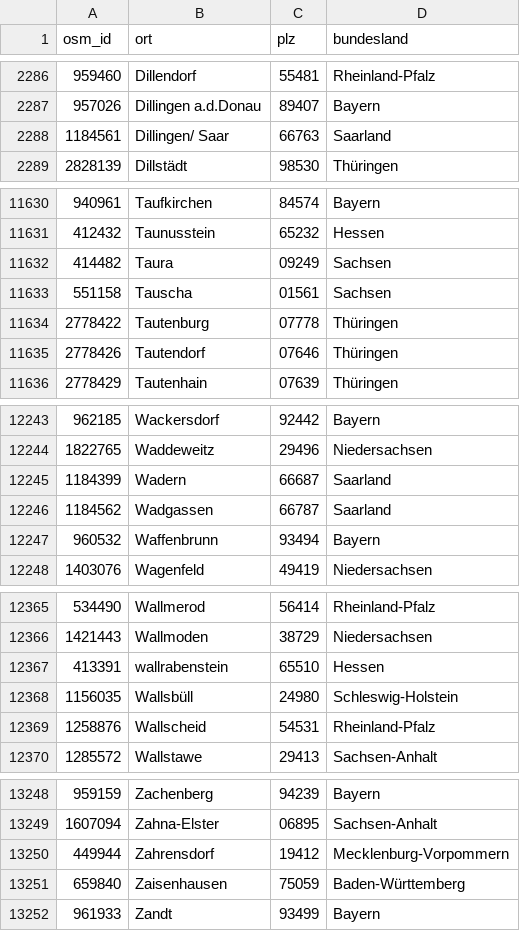
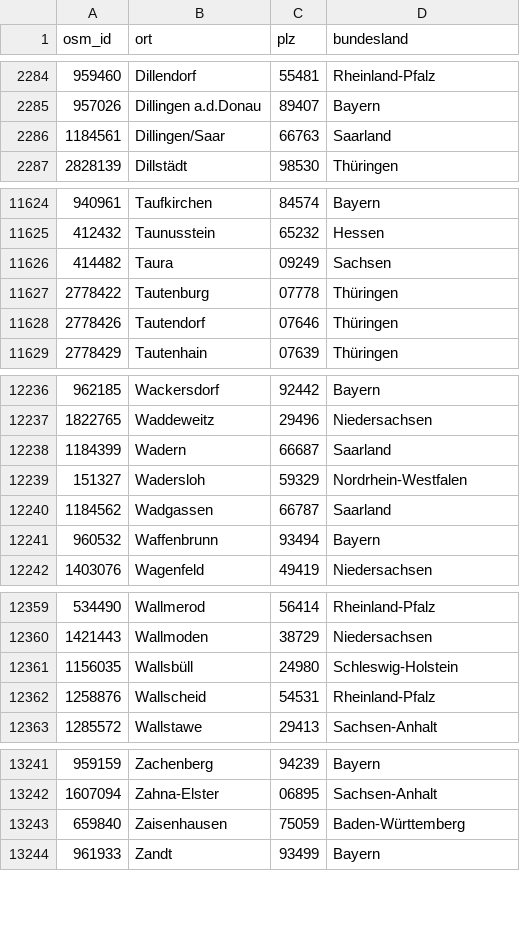
Before and after one commit to plzTeam/web-snippets, a CSV file: plz-suche/data/zuordnung_plz_ort.csv, drawn as a sheet; only a part is shown, gaps mark what is left out; the diff covers the shown part only.

```diff
--- a/plz-suche/data/zuordnung_plz_ort.csv
+++ b/plz-suche/data/zuordnung_plz_ort.csv
@@ -2287,3 +2285,3 @@ osm_id,ort,plz,bundesland
 957026,Dillingen a.d.Donau,89407,Bayern
-1184561,Dillingen/ Saar,66763,Saarland
+1184561,Dillingen/Saar,66763,Saarland
 2828139,Dillstädt,98530,Thüringen
@@ -11632,3 +11626,2 @@ osm_id,ort,plz,bundesland
 414482,Taura,09249,Sachsen
-551158,Tauscha,01561,Sachsen
 2778422,Tautenburg,07778,Thüringen
@@ -12245,2 +12238,3 @@ osm_id,ort,plz,bundesland
 1184399,Wadern,66687,Saarland
+151327,Wadersloh,59329,Nordrhein-Westfalen
 1184562,Wadgassen,66787,Saarland
@@ -12366,3 +12360,2 @@ osm_id,ort,plz,bundesland
 1421443,Wallmoden,38729,Niedersachsen
-413391,wallrabenstein,65510,Hessen
 1156035,Wallsbüll,24980,Schleswig-Holstein
@@ -13249,3 +13242,2 @@ osm_id,ort,plz,bundesland
 1607094,Zahna-Elster,06895,Sachsen-Anhalt
-449944,Zahrensdorf,19412,Mecklenburg-Vorpommern
 659840,Zaisenhausen,75059,Baden-Württemberg
```
Also changed, not shown: 5 added rows, 11 removed rows and 7 edited cells elsewhere in this file, plz-karte/data/zuordnung_plz_ort.csv.
